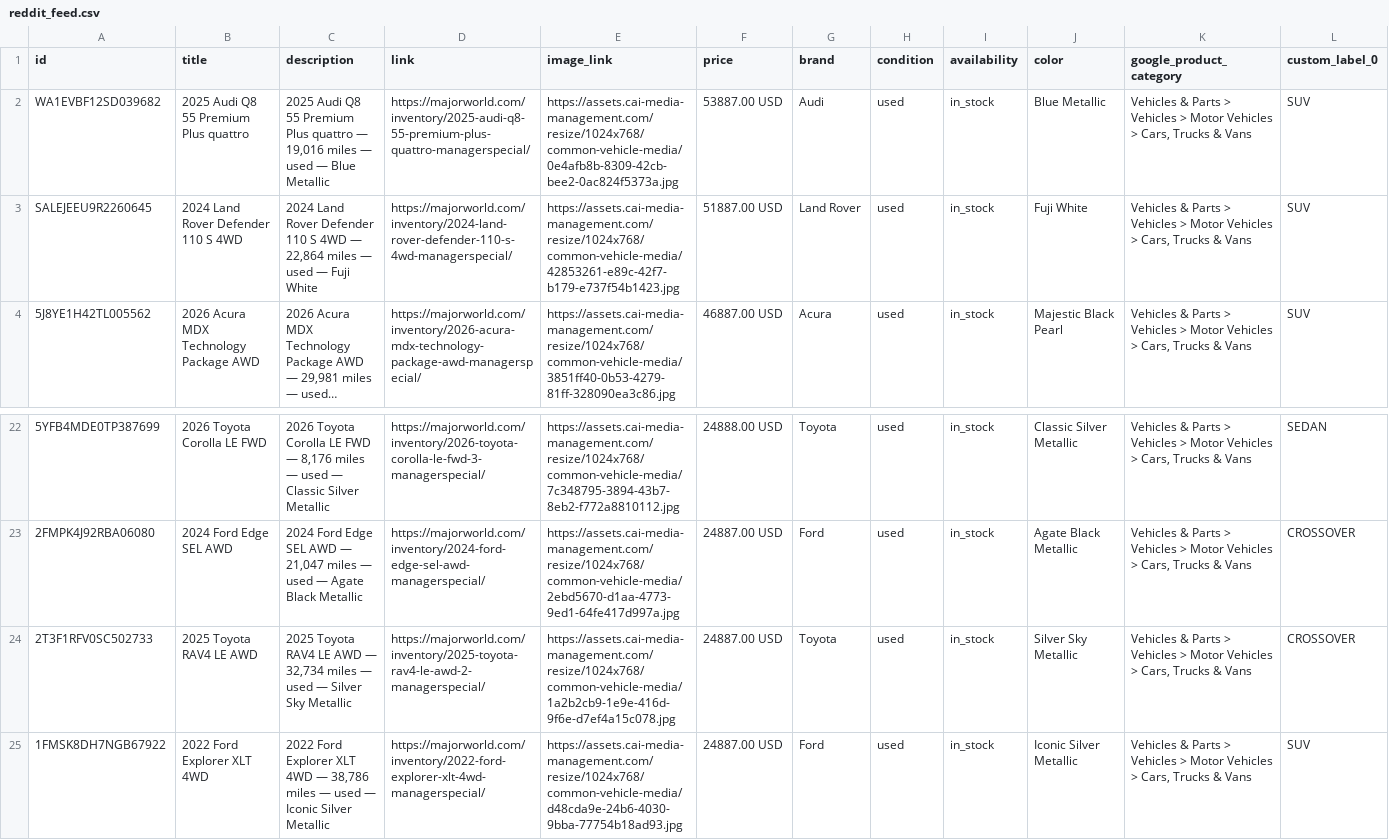
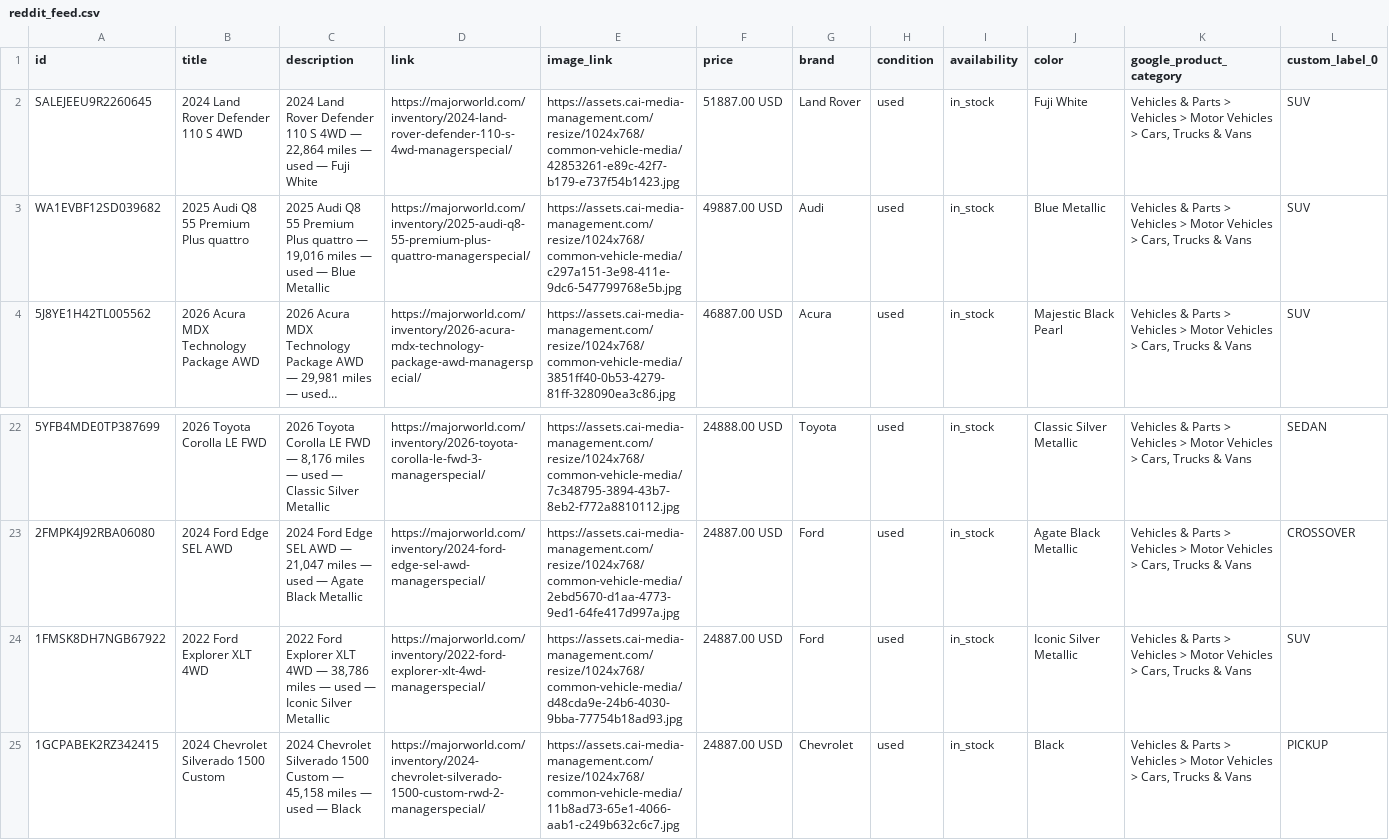
Before and after one commit to orenagassy/MW_feed, a CSV file: reddit_feed.csv, drawn as a sheet; only a part is shown, gaps mark what is left out; the shorter side is filled out with more unchanged rows; long unchanged cells end in …; removed rows and columns are numbered as before the commit, all else as after; rows hold the shown columns only; the diff names each change by its address in the sheet, - before the commit and + after, or states it on an @@ line.

Commit message:
Feed update 2026-11-19 17:03 UTC

```diff
--- a/reddit_feed.csv
+++ b/reddit_feed.csv
-row 2: WA1EVBF12SD039682 | 2025 Audi Q8 55 Premium Plus quattro | 2025 Audi Q8 55 Premium Plus quattro — 19,016 miles — used — Blue Metallic | https://majorworld.com/inventory/2025-audi-q8-55-premium-plus-quattro-managerspecial/ | https://assets.cai-media-management.com/resize/1024x768/common-vehicle-media/0e4afb8b-8309-42cb-bee2-0ac824f5373a.jpg | 53887.00 USD | Audi | used | in_stock | Blue Metallic | Vehicles & Parts > Vehicles > Motor Vehicles > Cars, Trucks & Vans | SUV
+row 3: WA1EVBF12SD039682 | 2025 Audi Q8 55 Premium Plus quattro | 2025 Audi Q8 55 Premium Plus quattro — 19,016 miles — used — Blue Metallic | https://majorworld.com/inventory/2025-audi-q8-55-premium-plus-quattro-managerspecial/ | https://assets.cai-media-management.com/resize/1024x768/common-vehicle-media/c297a151-3e98-411e-9dc6-547799768e5b.jpg | 49887.00 USD | Audi | used | in_stock | Blue Metallic | Vehicles & Parts > Vehicles > Motor Vehicles > Cars, Trucks & Vans | SUV
-row 24: 2T3F1RFV0SC502733 | 2025 Toyota RAV4 LE AWD | 2025 Toyota RAV4 LE AWD — 32,734 miles — used — Silver Sky Metallic | https://majorworld.com/inventory/2025-toyota-rav4-le-awd-2-managerspecial/ | https://assets.cai-media-management.com/resize/1024x768/common-vehicle-media/1a2b2cb9-1e9e-416d-9f6e-d7ef4a15c078.jpg | 24887.00 USD | Toyota | used | in_stock | Silver Sky Metallic | Vehicles & Parts > Vehicles > Motor Vehicles > Cars, Trucks & Vans | CROSSOVER
```
